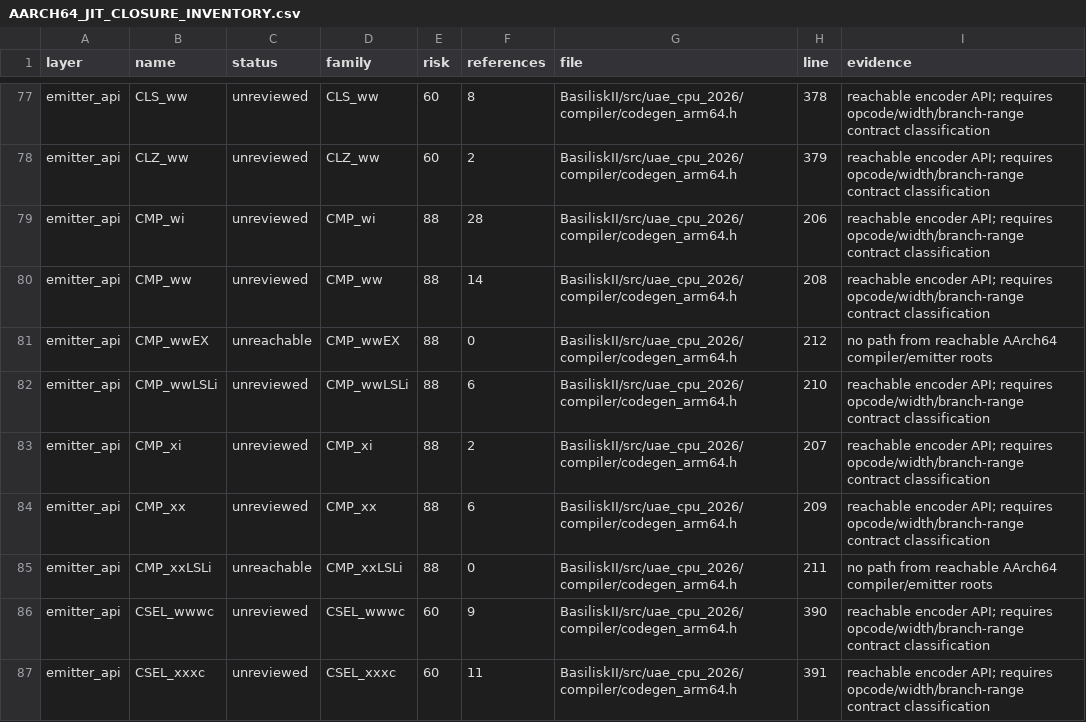
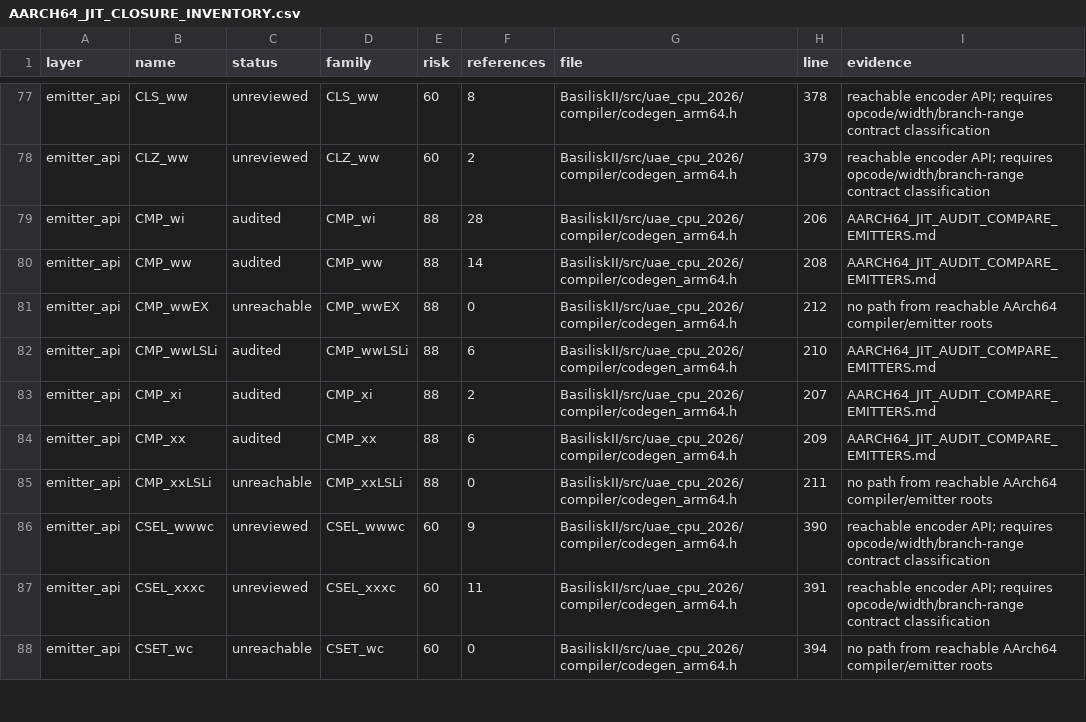
Before and after one commit to rcarmo/macemu, a CSV file: BasiliskII/docs/AARCH64_JIT_CLOSURE_INVENTORY.csv, drawn as a sheet; only a part is shown, gaps mark what is left out; the shorter side is filled out with more unchanged rows.

Commit message:
Audit generic AArch64 CMP emitters

```diff
--- a/BasiliskII/docs/AARCH64_JIT_CLOSURE_INVENTORY.csv
+++ b/BasiliskII/docs/AARCH64_JIT_CLOSURE_INVENTORY.csv
@@ -78,8 +78,8 @@ emitter_api,CLS_ww,unreviewed,CLS_ww,60,8,BasiliskII/src/uae_cpu_2026/compiler/c
 emitter_api,CLZ_ww,unreviewed,CLZ_ww,60,2,BasiliskII/src/uae_cpu_2026/compiler/codegen_arm64.h,379,reachable encoder API; requires opcode/width/branch-range contract classification
-emitter_api,CMP_wi,unreviewed,CMP_wi,88,28,BasiliskII/src/uae_cpu_2026/compiler/codegen_arm64.h,206,reachable encoder API; requires opcode/width/branch-range contract classification
-emitter_api,CMP_ww,unreviewed,CMP_ww,88,14,BasiliskII/src/uae_cpu_2026/compiler/codegen_arm64.h,208,reachable encoder API; requires opcode/width/branch-range contract classification
+emitter_api,CMP_wi,audited,CMP_wi,88,28,BasiliskII/src/uae_cpu_2026/compiler/codegen_arm64.h,206,AARCH64_JIT_AUDIT_COMPARE_EMITTERS.md
+emitter_api,CMP_ww,audited,CMP_ww,88,14,BasiliskII/src/uae_cpu_2026/compiler/codegen_arm64.h,208,AARCH64_JIT_AUDIT_COMPARE_EMITTERS.md
 emitter_api,CMP_wwEX,unreachable,CMP_wwEX,88,0,BasiliskII/src/uae_cpu_2026/compiler/codegen_arm64.h,212,no path from reachable AArch64 compiler/emitter roots
-emitter_api,CMP_wwLSLi,unreviewed,CMP_wwLSLi,88,6,BasiliskII/src/uae_cpu_2026/compiler/codegen_arm64.h,210,reachable encoder API; requires opcode/width/branch-range contract classification
-emitter_api,CMP_xi,unreviewed,CMP_xi,88,2,BasiliskII/src/uae_cpu_2026/compiler/codegen_arm64.h,207,reachable encoder API; requires opcode/width/branch-range contract classification
-emitter_api,CMP_xx,unreviewed,CMP_xx,88,6,BasiliskII/src/uae_cpu_2026/compiler/codegen_arm64.h,209,reachable encoder API; requires opcode/width/branch-range contract classification
+emitter_api,CMP_wwLSLi,audited,CMP_wwLSLi,88,6,BasiliskII/src/uae_cpu_2026/compiler/codegen_arm64.h,210,AARCH64_JIT_AUDIT_COMPARE_EMITTERS.md
+emitter_api,CMP_xi,audited,CMP_xi,88,2,BasiliskII/src/uae_cpu_2026/compiler/codegen_arm64.h,207,AARCH64_JIT_AUDIT_COMPARE_EMITTERS.md
+emitter_api,CMP_xx,audited,CMP_xx,88,6,BasiliskII/src/uae_cpu_2026/compiler/codegen_arm64.h,209,AARCH64_JIT_AUDIT_COMPARE_EMITTERS.md
 emitter_api,CMP_xxLSLi,unreachable,CMP_xxLSLi,88,0,BasiliskII/src/uae_cpu_2026/compiler/codegen_arm64.h,211,no path from reachable AArch64 compiler/emitter roots
```
Also changed, not shown: 7 other files.
